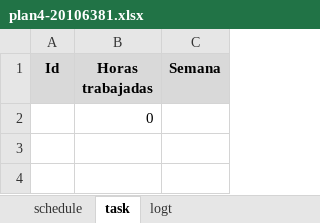
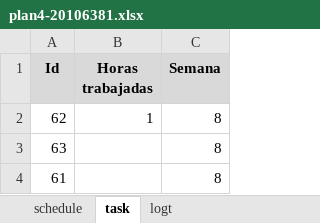
Before and after one commit to jw92/PPR, an Excel workbook: tspi/ciclo-4/plan4-20106381.xlsx, sheet task, drawn as a sheet; values as stored, in another font and other column widths than the file's, no borders; removed rows and columns are numbered as before the commit, all else as after; the diff names each change by its address in the sheet, - before the commit and + after, or states it on an @@ line.

```diff
--- a/tspi/ciclo-4/plan4-20106381.xlsx (sheet task)
+++ b/tspi/ciclo-4/plan4-20106381.xlsx (sheet task)
-row 2:  | 0
+row 2: 62 | 1 | 8
+row 3: 63 |  | 8
+row 4: 61 |  | 8
```
Also changed, not shown: sheet logt.
